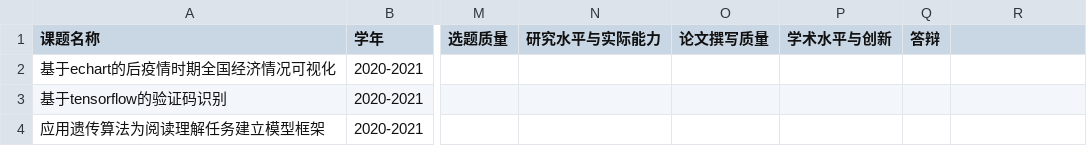
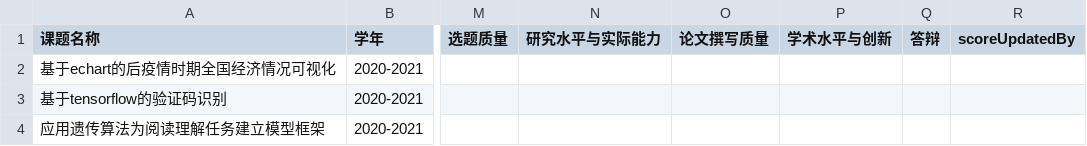
Before and after one commit to arifpro/thesis-list, a CSV file: task/信息工程答辩二组-modified.csv, drawn as a sheet; only a part is shown, gaps mark what is left out; the diff names each change by its address in the sheet, - before the commit and + after, or states it on an @@ line.

Commit message:
student update

```diff
--- a/task/信息工程答辩二组-modified.csv
+++ b/task/信息工程答辩二组-modified.csv
-R1: (empty)
+R1: scoreUpdatedBy
```
Also changed, not shown: 11 other files.
